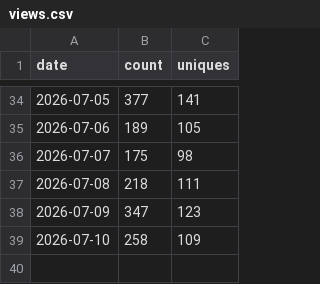
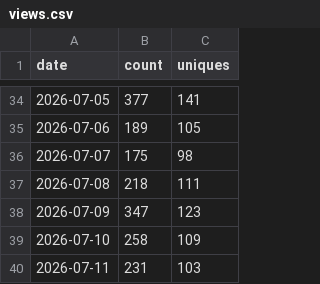
Before and after one commit to ronghsiang/storyforge, a CSV file: data/traffic/views.csv, drawn as a sheet; only a part is shown, gaps mark what is left out; the diff names each change by its address in the sheet, - before the commit and + after, or states it on an @@ line.

```diff
--- a/data/traffic/views.csv
+++ b/data/traffic/views.csv
+row 40: 2026-07-11 | 231 | 103
```
Also changed, not shown: data/traffic/clones.csv, data/traffic/release-assets.csv.
